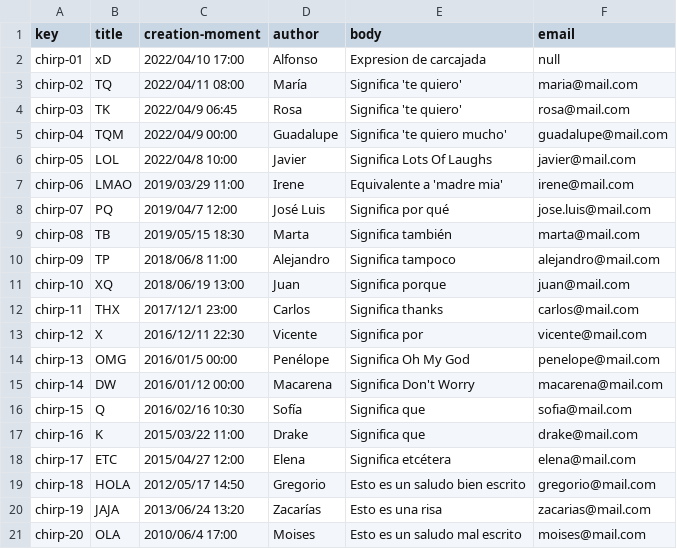
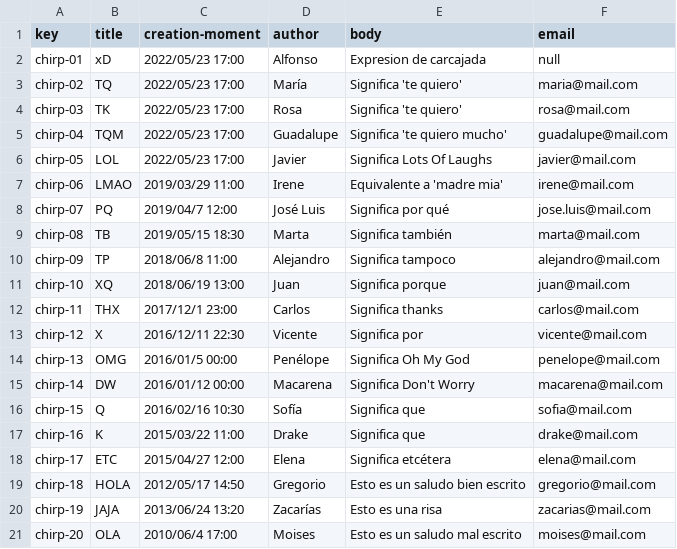
Before and after one commit to Alex-GF/Acme-Toolkits, a CSV file: src/main/webapp/WEB-INF/resources/sample-data/chirp.csv, drawn as a sheet.

```diff
--- a/src/main/webapp/WEB-INF/resources/sample-data/chirp.csv
+++ b/src/main/webapp/WEB-INF/resources/sample-data/chirp.csv
@@ -1,7 +1,7 @@
 key,title,creation-moment,author,body,email
-chirp-01,xD,2022/04/10 17:00,Alfonso,Expresion de carcajada,null
-chirp-02,TQ,2022/04/11 08:00,María,Significa 'te quiero',maria@mail.com
-chirp-03,TK,2022/04/9 06:45,Rosa,Significa 'te quiero',rosa@mail.com
-chirp-04,TQM,2022/04/9 00:00,Guadalupe,Significa 'te quiero mucho',guadalupe@mail.com
-chirp-05,LOL,2022/04/8 10:00,Javier,Significa Lots Of Laughs,javier@mail.com
+chirp-01,xD,2022/05/23 17:00,Alfonso,Expresion de carcajada,null
+chirp-02,TQ,2022/05/23 17:00,María,Significa 'te quiero',maria@mail.com
+chirp-03,TK,2022/05/23 17:00,Rosa,Significa 'te quiero',rosa@mail.com
+chirp-04,TQM,2022/05/23 17:00,Guadalupe,Significa 'te quiero mucho',guadalupe@mail.com
+chirp-05,LOL,2022/05/23 17:00,Javier,Significa Lots Of Laughs,javier@mail.com
 chirp-06,LMAO,2019/03/29 11:00,Irene,Equivalente a 'madre mia',irene@mail.com
```
Also changed, not shown: src/main/webapp/WEB-INF/resources/sample-data/announcement.csv, src/main/webapp/WEB-INF/resources/sample-data/toolkit.csv, 24 other files.
